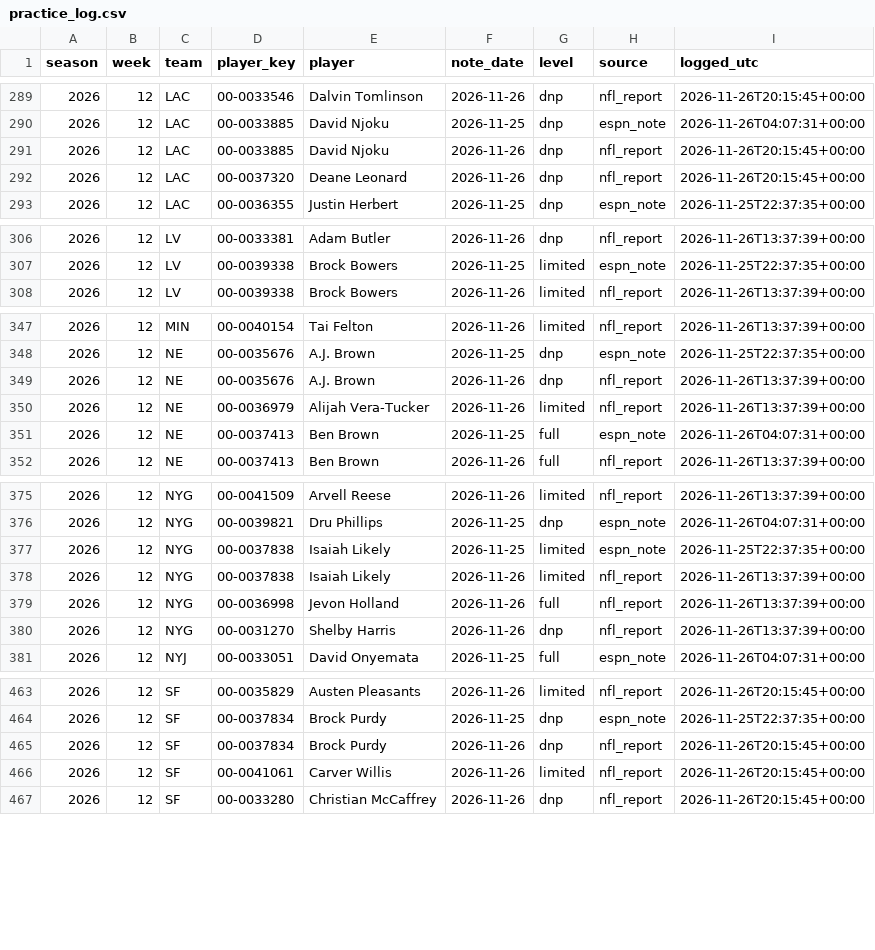
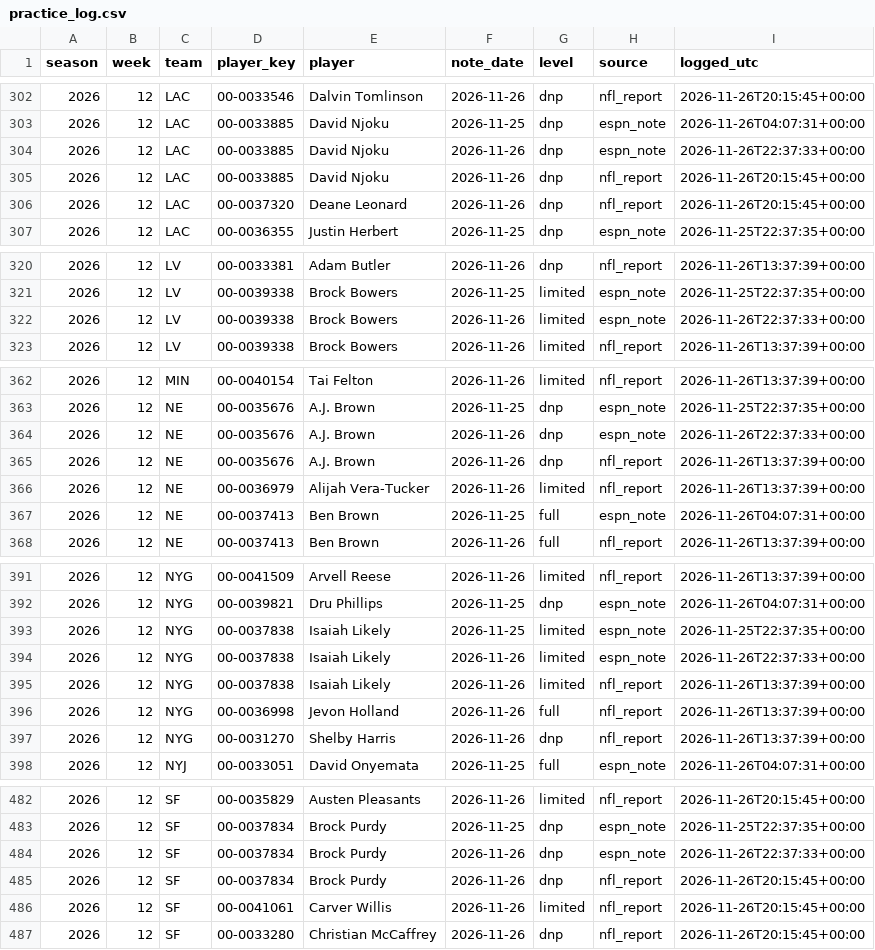
Before and after one commit to djrjacko/nfl_props_model, a CSV file: logs/practice_log.csv, drawn as a sheet; only a part is shown, gaps mark what is left out; the diff covers the shown part only; the diff names each change by its address in the sheet, - before the commit and + after, or states it on an @@ line.

```diff
--- a/logs/practice_log.csv
+++ b/logs/practice_log.csv
+row 304: 2026 | 12 | LAC | 00-0033885 | David Njoku | 2026-11-26 | dnp | espn_note | 2026-11-26T22:37:33+00:00
+row 322: 2026 | 12 | LV | 00-0039338 | Brock Bowers | 2026-11-26 | limited | espn_note | 2026-11-26T22:37:33+00:00
+row 364: 2026 | 12 | NE | 00-0035676 | A.J. Brown | 2026-11-26 | dnp | espn_note | 2026-11-26T22:37:33+00:00
+row 394: 2026 | 12 | NYG | 00-0037838 | Isaiah Likely | 2026-11-26 | limited | espn_note | 2026-11-26T22:37:33+00:00
+row 484: 2026 | 12 | SF | 00-0037834 | Brock Purdy | 2026-11-26 | dnp | espn_note | 2026-11-26T22:37:33+00:00
```
Also changed, not shown: 16 added rows elsewhere in this file, logs/odds_credits.csv, 4 other files.
